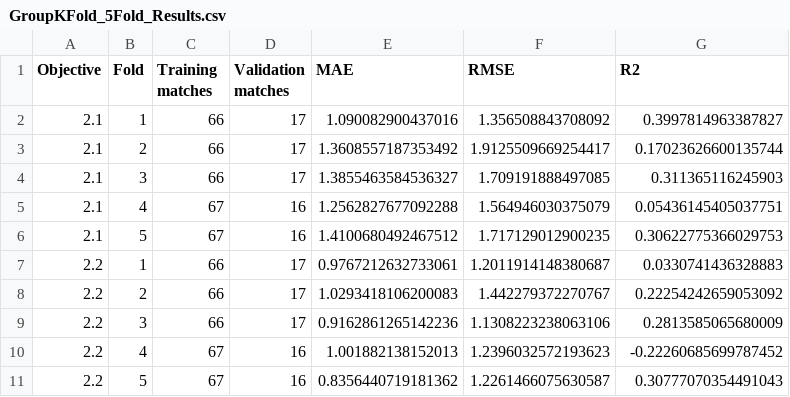
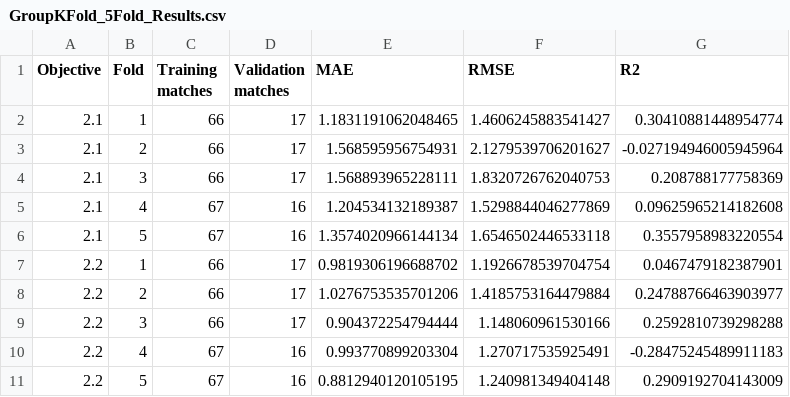
Before and after one commit to s253796/FIFA-World-Cup-2026-Group-16-Linear-Regression-Models, a CSV file: Nimeth_folder/All/Outputs/GroupKFold_5Fold_Results.csv, drawn as a sheet.

```diff
--- a/Nimeth_folder/All/Outputs/GroupKFold_5Fold_Results.csv
+++ b/Nimeth_folder/All/Outputs/GroupKFold_5Fold_Results.csv
@@ -1,11 +1,11 @@
 Objective,Fold,Training matches,Validation matches,MAE,RMSE,R2
-2.1,1,66,17,1.090082900437016,1.356508843708092,0.3997814963387827
-2.1,2,66,17,1.3608557187353492,1.9125509669254417,0.17023626600135744
-2.1,3,66,17,1.3855463584536327,1.709191888497085,0.311365116245903
-2.1,4,67,16,1.2562827677092288,1.564946030375079,0.05436145405037751
-2.1,5,67,16,1.4100680492467512,1.717129012900235,0.30622775366029753
-2.2,1,66,17,0.9767212632733061,1.2011914148380687,0.0330741436328883
-2.2,2,66,17,1.0293418106200083,1.442279372270767,0.22254242659053092
-2.2,3,66,17,0.9162861265142236,1.1308223238063106,0.2813585065680009
-2.2,4,67,16,1.001882138152013,1.2396032572193623,-0.22260685699787452
-2.2,5,67,16,0.8356440719181362,1.2261466075630587,0.30777070354491043
+2.1,1,66,17,1.1831191062048465,1.4606245883541427,0.30410881448954774
+2.1,2,66,17,1.568595956754931,2.1279539706201627,-0.027194946005945964
+2.1,3,66,17,1.568893965228111,1.8320726762040753,0.208788177758369
+2.1,4,67,16,1.204534132189387,1.5298844046277869,0.09625965214182608
+2.1,5,67,16,1.3574020966144134,1.6546502446533118,0.3557958983220554
+2.2,1,66,17,0.9819306196688702,1.1926678539704754,0.0467479182387901
+2.2,2,66,17,1.0276753535701206,1.4185753164479884,0.24788766463903977
+2.2,3,66,17,0.904372254794444,1.148060961530166,0.2592810739298288
+2.2,4,67,16,0.993770899203304,1.270717535925491,-0.28475245489911183
+2.2,5,67,16,0.8812940120105195,1.240981349404148,0.2909192704143009
```
Also changed, not shown: Nimeth_folder/All/Outputs/Train_Test_Split_Results.csv, 7 other files.
